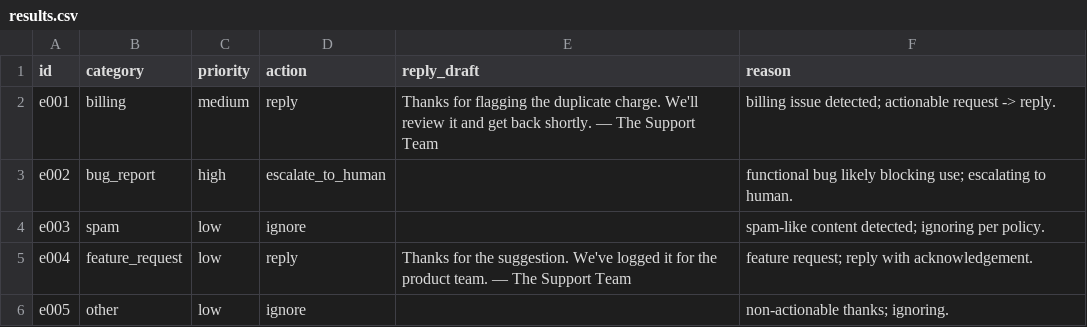
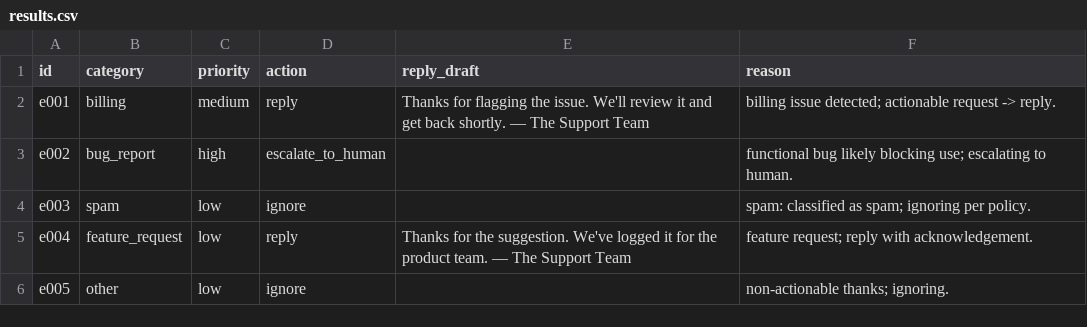
Before and after one commit to aashutosh-yadav/email-triage-agent, a CSV file: results.csv, drawn as a sheet.

Commit message:
Regenerate results.csv with updated agent

```diff
--- a/results.csv
+++ b/results.csv
@@ -1,5 +1,5 @@
 id,category,priority,action,reply_draft,reason
-e001,billing,medium,reply,Thanks for flagging the duplicate charge. We'll review it and get back shortly. — The Support Team,billing issue detected; actionable request -> reply.
+e001,billing,medium,reply,Thanks for flagging the issue. We'll review it and get back shortly. — The Support Team,billing issue detected; actionable request -> reply.
 e002,bug_report,high,escalate_to_human,,functional bug likely blocking use; escalating to human.
-e003,spam,low,ignore,,spam-like content detected; ignoring per policy.
+e003,spam,low,ignore,,spam: classified as spam; ignoring per policy.
 e004,feature_request,low,reply,Thanks for the suggestion. We've logged it for the product team. — The Support Team,feature request; reply with acknowledgement.
```
